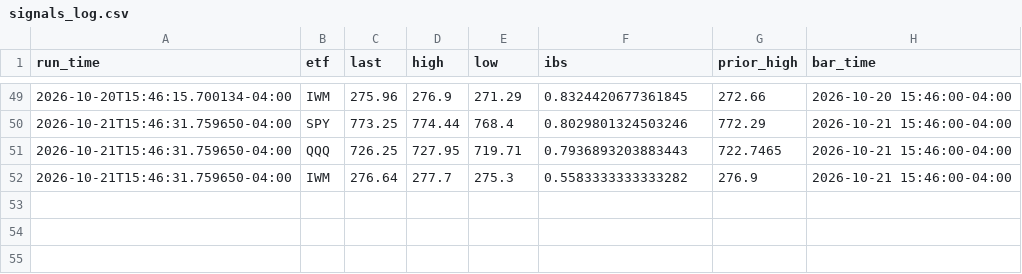
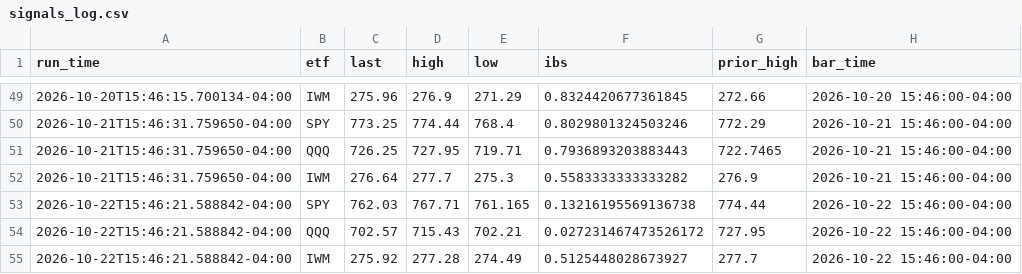
Before and after one commit to samedame/robinhood-1500-options-strategy, a CSV file: deliver/signals_log.csv, drawn as a sheet; only a part is shown, gaps mark what is left out.

```diff
--- a/deliver/signals_log.csv
+++ b/deliver/signals_log.csv
@@ -52 +52,4 @@ run_time,etf,last,high,low,ibs,prior_high,bar_time
 2026-10-21T15:46:31.759650-04:00,IWM,276.64,277.7,275.3,0.5583333333333282,276.9,2026-10-21 15:46:00-04:00
+2026-10-22T15:46:21.588842-04:00,SPY,762.03,767.71,761.165,0.13216195569136738,774.44,2026-10-22 15:46:00-04:00
+2026-10-22T15:46:21.588842-04:00,QQQ,702.57,715.43,702.21,0.027231467473526172,727.95,2026-10-22 15:46:00-04:00
+2026-10-22T15:46:21.588842-04:00,IWM,275.92,277.28,274.49,0.5125448028673927,277.7,2026-10-22 15:46:00-04:00
```
Also changed, not shown: 1 other file.
